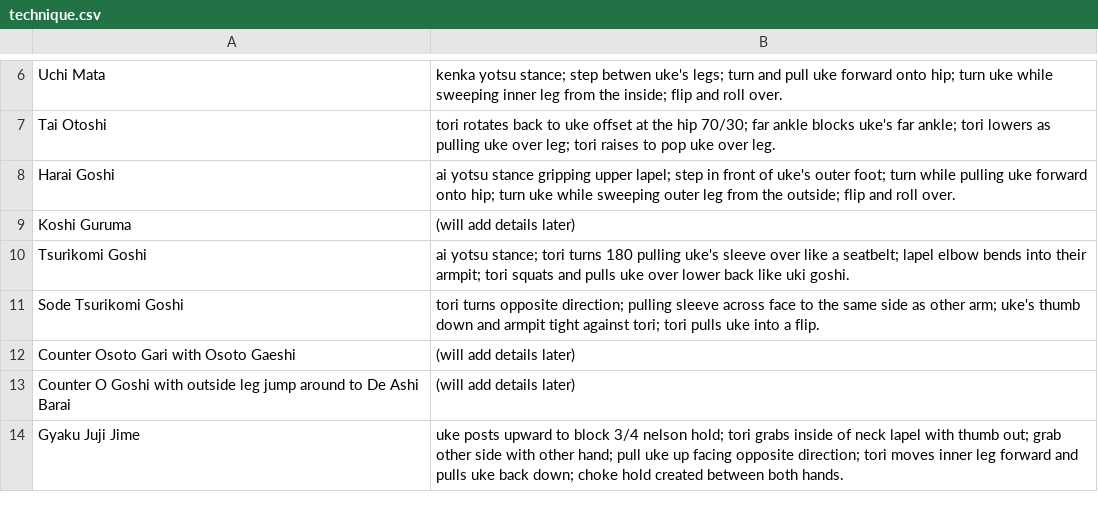
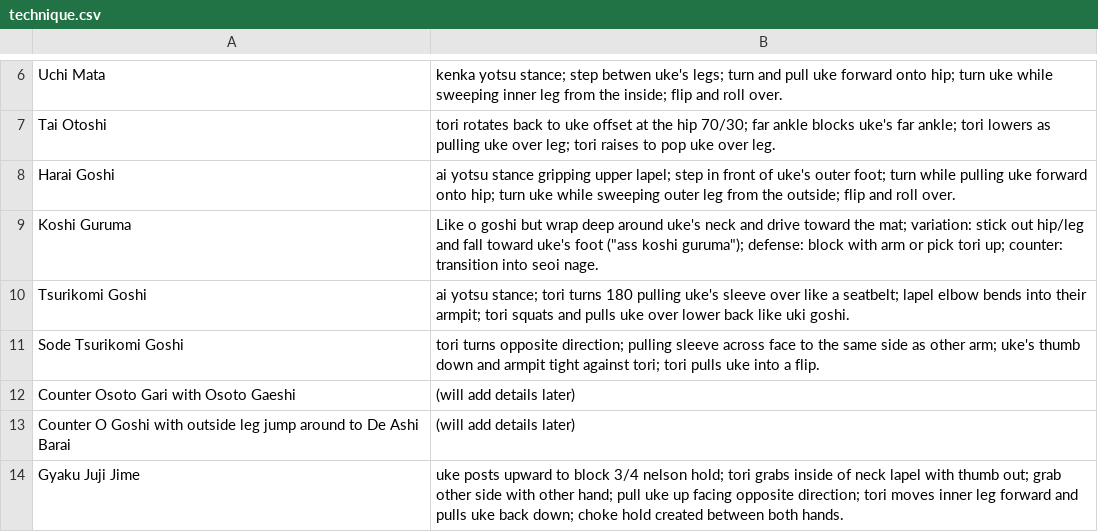
Before and after one commit to grayboywilliams/judo-flashcards, a CSV file: study/yonkyu/technique.csv, drawn as a sheet; only a part is shown, gaps mark what is left out.

```diff
--- a/study/yonkyu/technique.csv
+++ b/study/yonkyu/technique.csv
@@ -8,3 +8,3 @@ Tai Otoshi,tori rotates back to uke offset at the hip 70/30; far ankle blocks uk
 Harai Goshi,ai yotsu stance gripping upper lapel; step in front of uke's outer foot; turn while pulling uke forward onto hip; turn uke while sweeping outer leg from the outside; flip and roll over.
-Koshi Guruma,(will add details later)
+Koshi Guruma,Like o goshi but wrap deep around uke's neck and drive toward the mat; variation: stick out hip/leg and fall toward uke's foot ("ass koshi guruma"); defense: block with arm or pick tori up; counter: transition into seoi nage.
 Tsurikomi Goshi,ai yotsu stance; tori turns 180 pulling uke's sleeve over like a seatbelt; lapel elbow bends into their armpit; tori squats and pulls uke over lower back like uki goshi.
```
Also changed, not shown: 2 other files.
